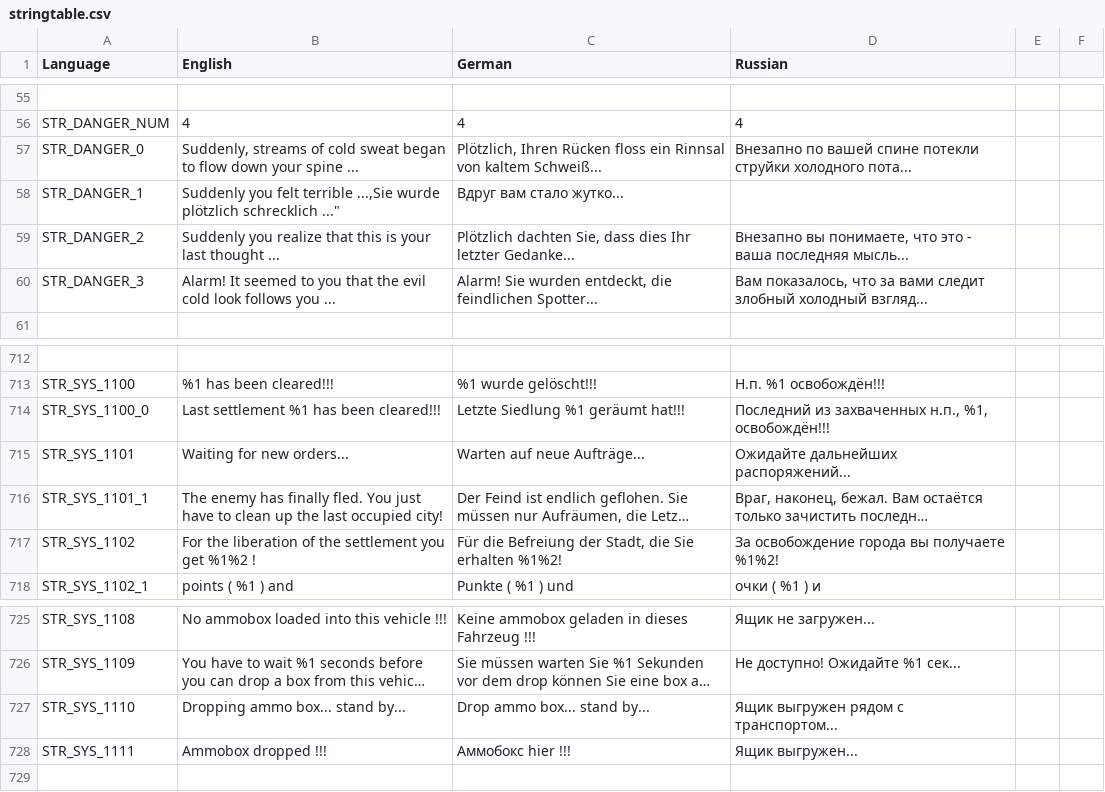
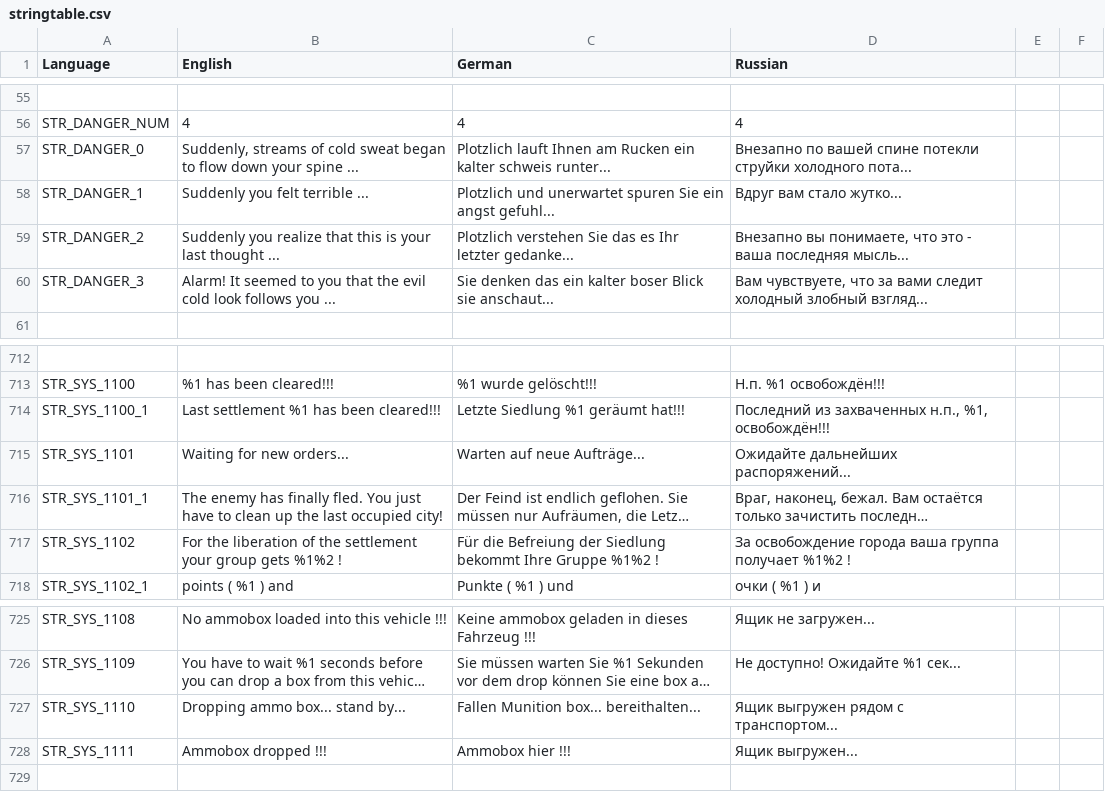
Before and after one commit to sygsky/Domination-for-Red-Engineers-server, a CSV file: stringtable.csv, drawn as a sheet; only a part is shown, gaps mark what is left out; long unchanged cells end in …; the diff names each change by its address in the sheet, - before the commit and + after, or states it on an @@ line.

Commit message:
Changed german lang messages about fear!

```diff
--- a/stringtable.csv
+++ b/stringtable.csv
-C57 (German): Plötzlich, Ihren Rücken floss ein Rinnsal von kaltem Schweiß...
+C57 (German): Plotzlich lauft Ihnen am Rucken ein kalter schweis runter...
-B58 (English): …felt terrible ...,Sie wurde plötzlich schrecklich ..."
+B58 (English): …felt terrible ...
-C58 (German): Вдруг вам стало жутко...
+C58 (German): Plotzlich und unerwartet spuren Sie ein angst gefuhl...
-D58 (Russian): (empty)
+D58 (Russian): Вдруг вам стало жутко...
-C59 (German): Plötzlich dachten Sie, dass dies Ihr letzter Gedanke...
+C59 (German): Plotzlich verstehen Sie das es Ihr letzter gedanke...
-C60 (German): Alarm! Sie wurden entdeckt, die feindlichen Spotter...
+C60 (German): Sie denken das ein kalter boser Blick sie anschaut...
-D60 (Russian): Вам показалось, что за вами следит злобный холодный взгляд...
+D60 (Russian): Вам чувствуете, что за вами следит холодный злобный взгляд...
-A714 (Language): STR_SYS_1100_0
+A714 (Language): STR_SYS_1100_1
-B717 (English): …the settlement you get %1%2 !
+B717 (English): …the settlement your group gets %1%2 !
-C717 (German): …Befreiung der Stadt, die Sie erhalten %1%2!
+C717 (German): …Befreiung der Siedlung bekommt Ihre Gruppe %1%2 !
-D717 (Russian): …освобождение города вы получаете %1%2!
+D717 (Russian): …освобождение города ваша группа получает %1%2 !
-C727 (German): Drop ammo box... stand by...
+C727 (German): Fallen Munition box... bereithalten...
-C728 (German): Аммобокс hier !!!
+C728 (German): Ammobox hier !!!
```
